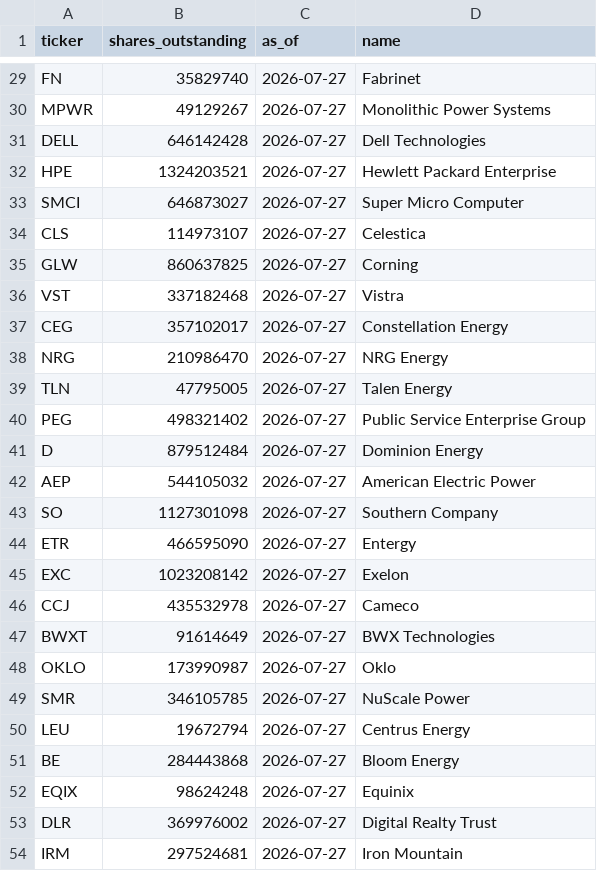
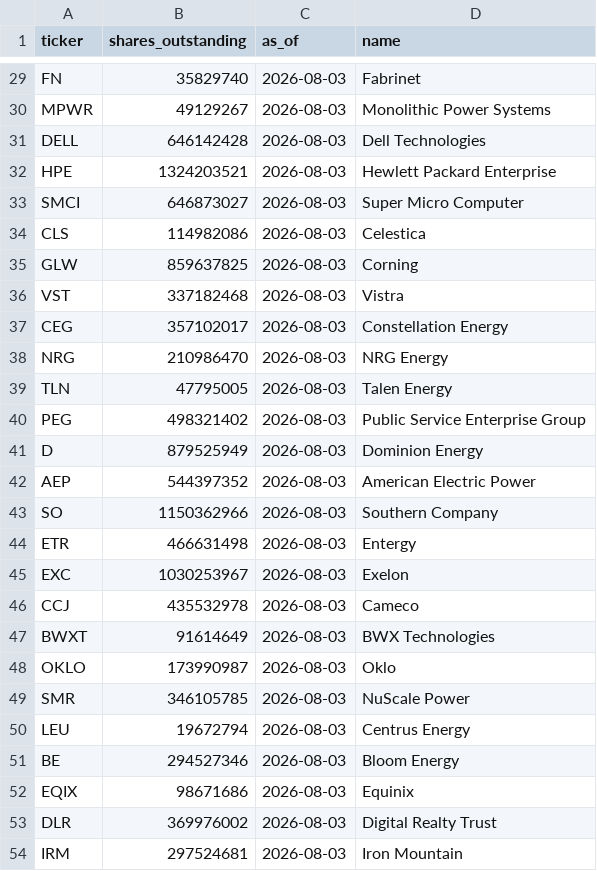
Before and after one commit to IneshRai/cif-index, a CSV file: shares.csv, drawn as a sheet; only a part is shown, gaps mark what is left out; the diff covers the shown part only; the diff names each change by its address in the sheet, - before the commit and + after, or states it on an @@ line.

```diff
--- a/shares.csv
+++ b/shares.csv
-C29:C54 (as_of): 2026-07-27
+C29:C54 (as_of): 2026-08-03
-B34 (shares_outstanding): 114973107
+B34 (shares_outstanding): 114982086
-B35 (shares_outstanding): 860637825
+B35 (shares_outstanding): 859637825
-B41 (shares_outstanding): 879512484
+B41 (shares_outstanding): 879525949
-B42 (shares_outstanding): 544105032
+B42 (shares_outstanding): 544397352
-B43 (shares_outstanding): 1127301098
+B43 (shares_outstanding): 1150362966
-B44 (shares_outstanding): 466595090
+B44 (shares_outstanding): 466631498
-B45 (shares_outstanding): 1023208142
+B45 (shares_outstanding): 1030253967
-B51 (shares_outstanding): 284443868
+B51 (shares_outstanding): 294527346
-B52 (shares_outstanding): 98624248
+B52 (shares_outstanding): 98671686
```
Also changed, not shown: 34 edited cells elsewhere in this file.
